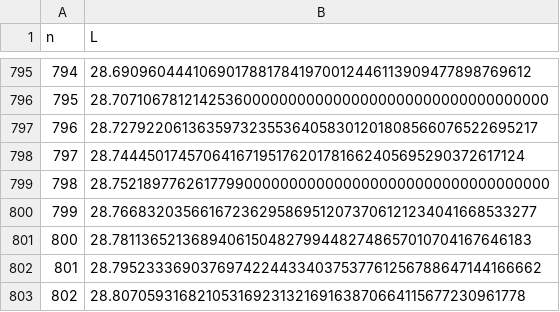
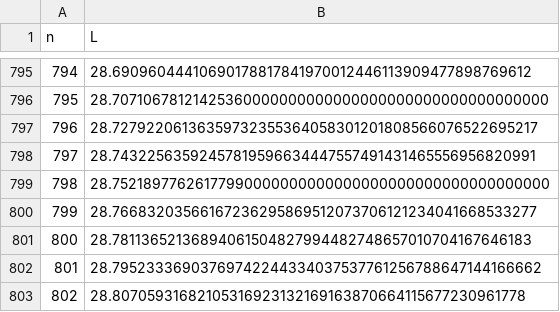
Before and after one commit to bestbryant/claude_code_squaresinsquares, a CSV file: submission_details.csv, drawn as a sheet; only a part is shown, gaps mark what is left out.

```diff
--- a/submission_details.csv
+++ b/submission_details.csv
@@ -797,3 +797,3 @@ n,L
 796,28.72792206136359732355364058301201808566076522695217
-797,28.74445017457064167195176201781662405695290372617124
+797,28.74322563592457819596634447557491431465556956820991
 798,28.75218977626177990000000000000000000000000000000000
```
Also changed, not shown: 2 other files.
